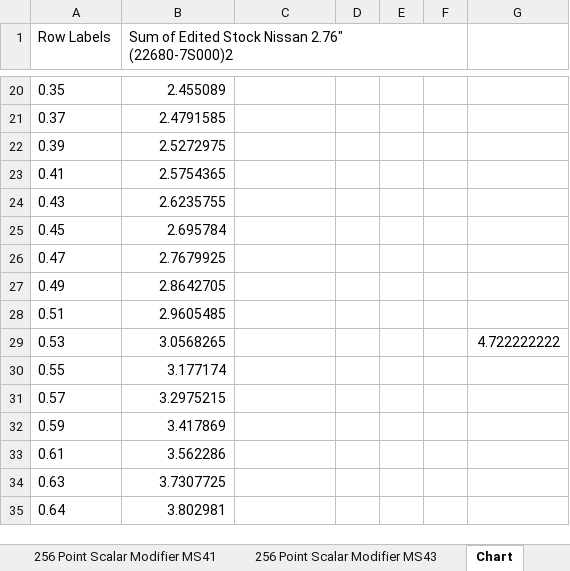
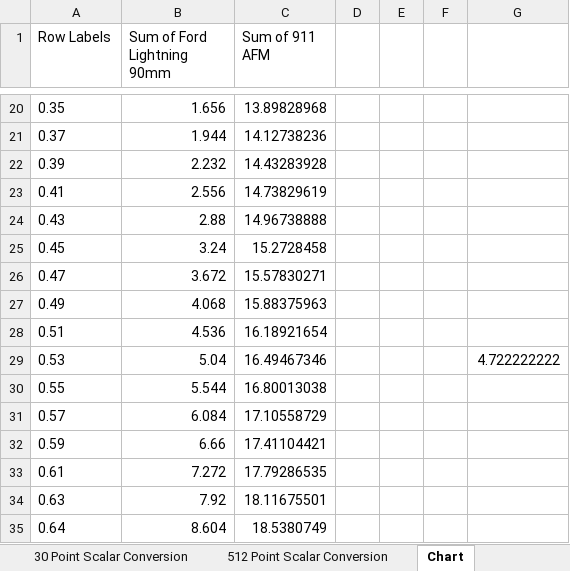
Before and after one commit to ba114/MAF-Scaling, an Excel workbook: MAF Scaling.xlsx, sheet Chart, drawn as a sheet; only a part is shown, gaps mark what is left out; values as stored, in another font and other column widths than the file's, no borders; charts and pictures not drawn; ↵ is a line break in a cell; the diff covers the shown part only; the diff names each change by its address in the sheet, - before the commit and + after, or states it on an @@ line.

```diff
--- a/MAF Scaling.xlsx (sheet Chart)
+++ b/MAF Scaling.xlsx (sheet Chart)
@@ sheet tab unhidden: 30 Point Scalar Conversion @@
+sheet tab: 512 Point Scalar Conversion
-B1: Sum of Edited Stock Nissan 2.76" ↵ (22680-7S000)2
+B1: Sum of Ford Lightning 90mm
-C1: (empty)
+C1: Sum of 911 AFM
-B20 (Sum of Ford Lightning 90mm): 2.455089
+B20 (Sum of Ford Lightning 90mm): 1.656
-C20 (Sum of 911 AFM): (empty)
+C20 (Sum of 911 AFM): 13.89828968
-B21 (Sum of Ford Lightning 90mm): 2.4791585
+B21 (Sum of Ford Lightning 90mm): 1.944
-C21 (Sum of 911 AFM): (empty)
+C21 (Sum of 911 AFM): 14.12738236
-B22 (Sum of Ford Lightning 90mm): 2.5272975
+B22 (Sum of Ford Lightning 90mm): 2.232
-C22 (Sum of 911 AFM): (empty)
+C22 (Sum of 911 AFM): 14.43283928
-B23 (Sum of Ford Lightning 90mm): 2.5754365
+B23 (Sum of Ford Lightning 90mm): 2.556
-C23 (Sum of 911 AFM): (empty)
+C23 (Sum of 911 AFM): 14.73829619
-B24 (Sum of Ford Lightning 90mm): 2.6235755
+B24 (Sum of Ford Lightning 90mm): 2.88
-C24 (Sum of 911 AFM): (empty)
+C24 (Sum of 911 AFM): 14.96738888
-B25 (Sum of Ford Lightning 90mm): 2.695784
+B25 (Sum of Ford Lightning 90mm): 3.24
-C25 (Sum of 911 AFM): (empty)
+C25 (Sum of 911 AFM): 15.2728458
-B26 (Sum of Ford Lightning 90mm): 2.7679925
+B26 (Sum of Ford Lightning 90mm): 3.672
-C26 (Sum of 911 AFM): (empty)
+C26 (Sum of 911 AFM): 15.57830271
-B27 (Sum of Ford Lightning 90mm): 2.8642705
+B27 (Sum of Ford Lightning 90mm): 4.068
-C27 (Sum of 911 AFM): (empty)
+C27 (Sum of 911 AFM): 15.88375963
-B28 (Sum of Ford Lightning 90mm): 2.9605485
+B28 (Sum of Ford Lightning 90mm): 4.536
-C28 (Sum of 911 AFM): (empty)
+C28 (Sum of 911 AFM): 16.18921654
-B29 (Sum of Ford Lightning 90mm): 3.0568265
+B29 (Sum of Ford Lightning 90mm): 5.04
-C29 (Sum of 911 AFM): (empty)
+C29 (Sum of 911 AFM): 16.49467346
-B30 (Sum of Ford Lightning 90mm): 3.177174
+B30 (Sum of Ford Lightning 90mm): 5.544
-C30 (Sum of 911 AFM): (empty)
+C30 (Sum of 911 AFM): 16.80013038
-B31 (Sum of Ford Lightning 90mm): 3.2975215
+B31 (Sum of Ford Lightning 90mm): 6.084
-C31 (Sum of 911 AFM): (empty)
+C31 (Sum of 911 AFM): 17.10558729
-B32 (Sum of Ford Lightning 90mm): 3.417869
+B32 (Sum of Ford Lightning 90mm): 6.66
-C32 (Sum of 911 AFM): (empty)
+C32 (Sum of 911 AFM): 17.41104421
-B33 (Sum of Ford Lightning 90mm): 3.562286
+B33 (Sum of Ford Lightning 90mm): 7.272
-C33 (Sum of 911 AFM): (empty)
+C33 (Sum of 911 AFM): 17.79286535
-B34 (Sum of Ford Lightning 90mm): 3.7307725
+B34 (Sum of Ford Lightning 90mm): 7.92
-C34 (Sum of 911 AFM): (empty)
+C34 (Sum of 911 AFM): 18.11675501
-B35 (Sum of Ford Lightning 90mm): 3.802981
+B35 (Sum of Ford Lightning 90mm): 8.604
-C35 (Sum of 911 AFM): (empty)
+C35 (Sum of 911 AFM): 18.5380749
```
Also changed, not shown: 477 edited cells elsewhere in this sheet, sheet 256 Point Scalar Modifier MS43, sheet 256 Point Scalar Modifier MS41, sheet Known 256 Scalars, other sheet tabs, charts or pictures.
